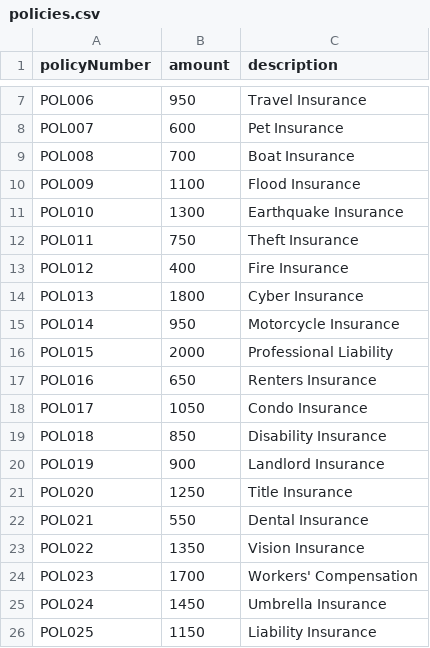
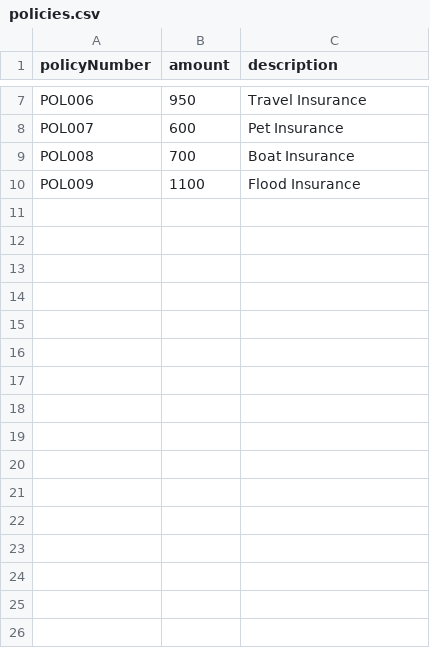
Before and after one commit to arlemi/shift-demo, a CSV file: policies.csv, drawn as a sheet; only a part is shown, gaps mark what is left out.

Commit message:
Update policies.csv

```diff
--- a/policies.csv
+++ b/policies.csv
@@ -10,17 +10 @@ POL008,700,Boat Insurance
 POL009,1100,Flood Insurance
-POL010,1300,Earthquake Insurance
-POL011,750,Theft Insurance
-POL012,400,Fire Insurance
-POL013,1800,Cyber Insurance
-POL014,950,Motorcycle Insurance
-POL015,2000,Professional Liability
-POL016,650,Renters Insurance
-POL017,1050,Condo Insurance
-POL018,850,Disability Insurance
-POL019,900,Landlord Insurance
-POL020,1250,Title Insurance
-POL021,550,Dental Insurance
-POL022,1350,Vision Insurance
-POL023,1700,Workers' Compensation
-POL024,1450,Umbrella Insurance
-POL025,1150,Liability Insurance
```
